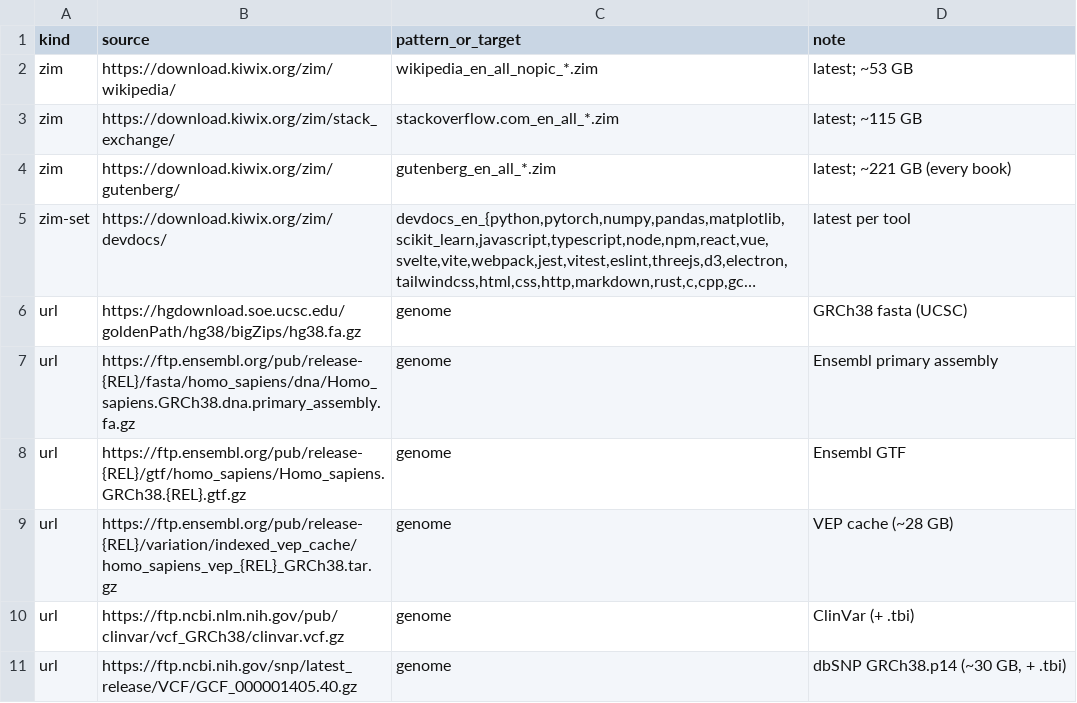
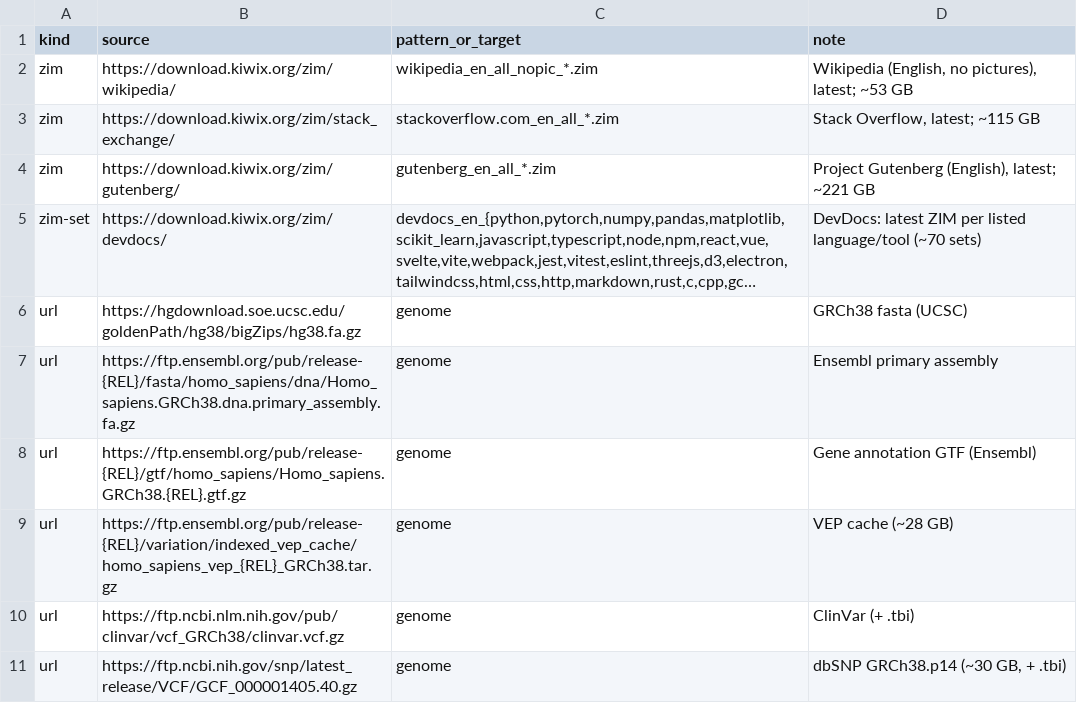
Before and after one commit to TheBeaninator/ark, a TSV file: manifest/reference.tsv, drawn as a sheet; only a part is shown; long unchanged cells end in …; the diff names each change by its address in the sheet, - before the commit and + after, or states it on an @@ line.

Commit message:
directory: reference rows titled by description, kind and filename as meta, URL in detail; notes for every genome file

```diff
--- a/manifest/reference.tsv
+++ b/manifest/reference.tsv
-D2 (note): latest; ~53 GB
+D2 (note): Wikipedia (English, no pictures), latest; ~53 GB
-D3 (note): latest; ~115 GB
+D3 (note): Stack Overflow, latest; ~115 GB
-D4 (note): latest; ~221 GB (every book)
+D4 (note): Project Gutenberg (English), latest; ~221 GB
-D5 (note): latest per tool
+D5 (note): DevDocs: latest ZIM per listed language/tool (~70 sets)
-D8 (note): Ensembl GTF
+D8 (note): Gene annotation GTF (Ensembl)
```
Also changed, not shown: 2 other files.
